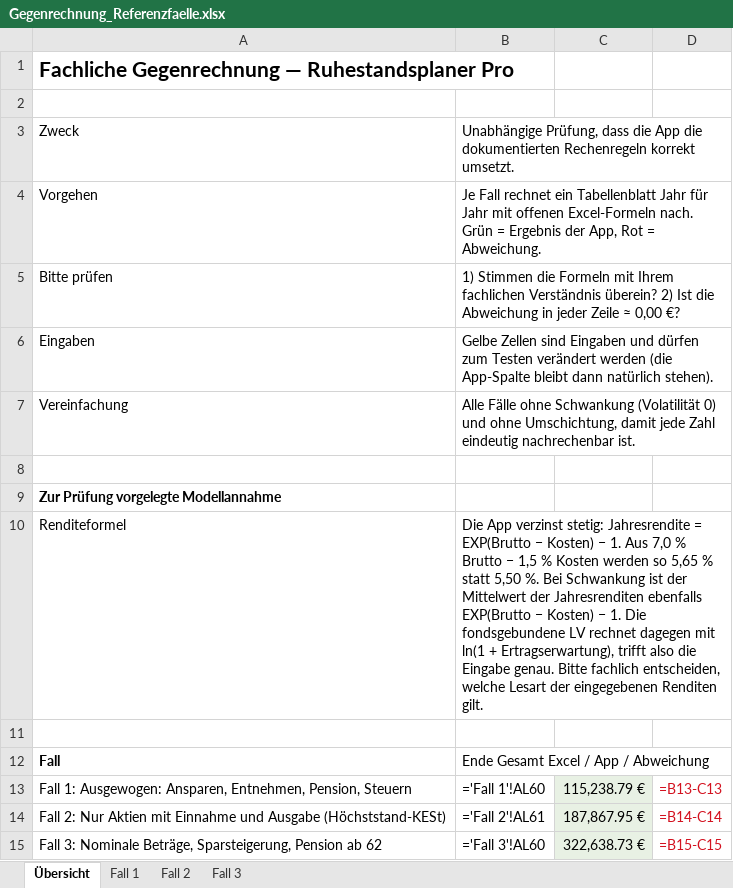
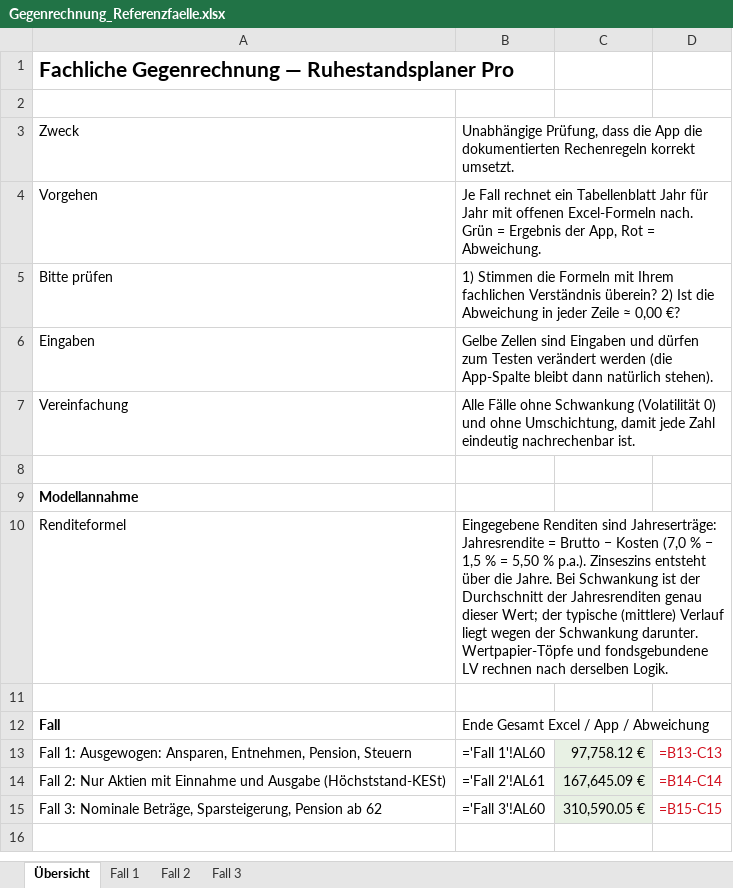
Before and after one commit to TunoMalberg/SHC-RPL-Pro, an Excel workbook: docs/Gegenrechnung_Referenzfaelle.xlsx, sheet Übersicht, drawn as a sheet; values as stored, in another font and other column widths than the file's, no borders; formulas without a stored value are shown as written; the diff names each change by its address in the sheet, - before the commit and + after, or states it on an @@ line.

```diff
--- a/docs/Gegenrechnung_Referenzfaelle.xlsx (sheet Übersicht)
+++ b/docs/Gegenrechnung_Referenzfaelle.xlsx (sheet Übersicht)
-A9: Zur Prüfung vorgelegte Modellannahme
+A9: Modellannahme
-B10: Die App verzinst stetig: Jahresrendite = EXP(Brutto − Kosten) − 1. Aus 7,0 % Brutto − 1,5 % Kosten werden so 5,65 % statt 5,50 %. Bei Schwankung ist der Mittelwert der Jahresrenditen ebenfalls EXP(Brutto − Kosten) − 1. Die fondsgebundene LV rechnet dagegen mit ln(1 + Ertragserwartung), trifft also die Eingabe genau. Bitte fachlich entscheiden, welche Lesart der eingegebenen Renditen gilt.
+B10: Eingegebene Renditen sind Jahreserträge: Jahresrendite = Brutto − Kosten (7,0 % − 1,5 % = 5,50 % p.a.). Zinseszins entsteht über die Jahre. Bei Schwankung ist der Durchschnitt der Jahresrenditen genau dieser Wert; der typische (mittlere) Verlauf liegt wegen der Schwankung darunter. Wertpapier-Töpfe und fondsgebundene LV rechnen nach derselben Logik.
-C13: 115,238.79 €
+C13: 97,758.12 €
-C14: 187,867.95 €
+C14: 167,645.09 €
-C15: 322,638.73 €
+C15: 310,590.05 €
```
Also changed, not shown: sheet Fall 3, sheet Fall 1, sheet Fall 2, 5 other files.
